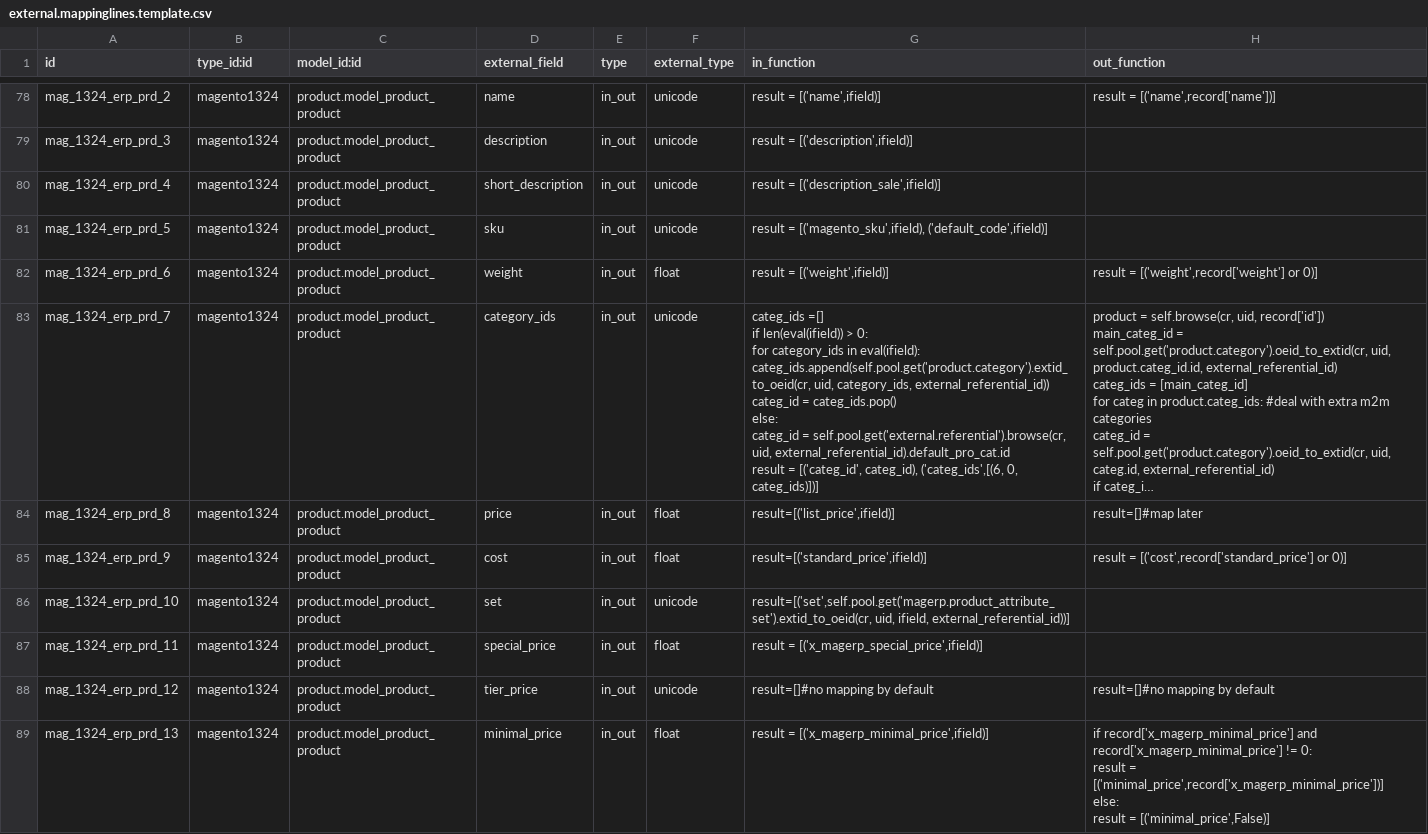
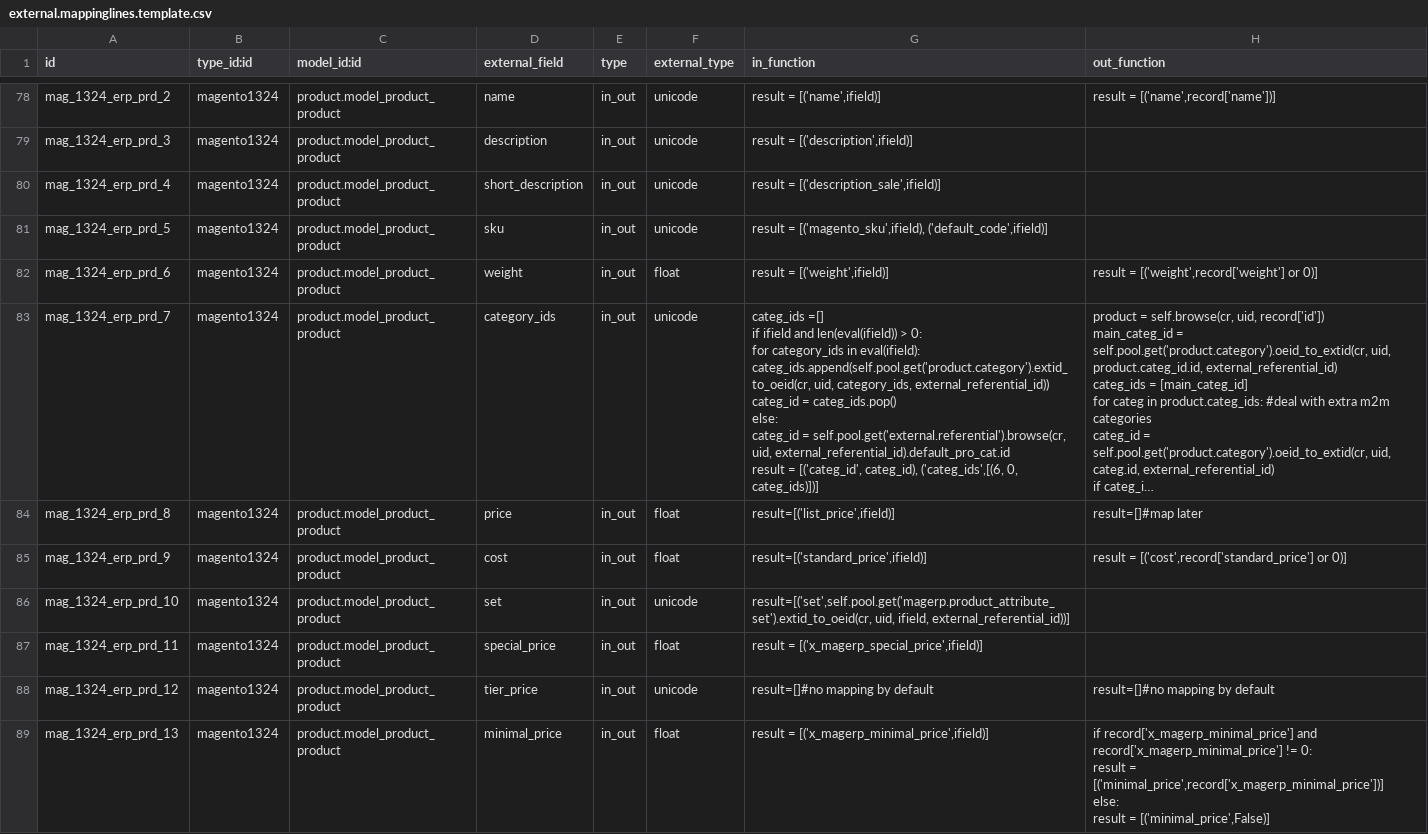
Before and after one commit to florian-dacosta/connector-magento, a CSV file: magentoerpconnect/settings/1.3.2.4/external.mappinglines.template.csv, drawn as a sheet; only a part is shown, gaps mark what is left out; long unchanged cells end in …; ↵ is a line break in a cell; the diff names each change by its address in the sheet, - before the commit and + after, or states it on an @@ line.

Commit message:
[FIX] error when importing products from magento when a product is linked to any category on magento

```diff
--- a/magentoerpconnect/settings/1.3.2.4/external.mappinglines.template.csv
+++ b/magentoerpconnect/settings/1.3.2.4/external.mappinglines.template.csv
-G83 (in_function): …=[] ↵ if len(eval(ifield)) >…
+G83 (in_function): …=[] ↵ if ifield and len(eval(ifield)) >…
```
Also changed, not shown: magentoerpconnect/settings/1.5.0.0/external.mappinglines.template.csv.
